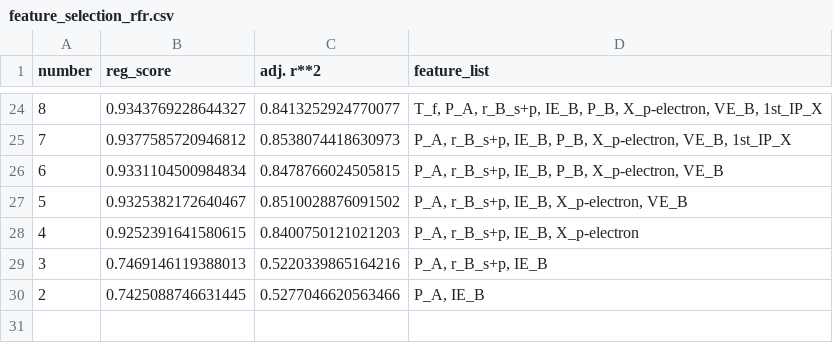
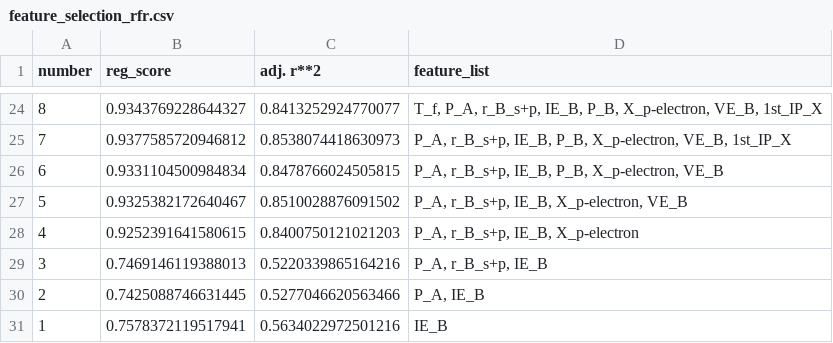
Before and after one commit to jingshenSN2/HOIP-bandgap-prediction, a CSV file: model/feature_selection_rfr.csv, drawn as a sheet; only a part is shown, gaps mark what is left out; the diff names each change by its address in the sheet, - before the commit and + after, or states it on an @@ line.

```diff
--- a/model/feature_selection_rfr.csv
+++ b/model/feature_selection_rfr.csv
+row 31: 1 | 0.7578372119517941 | 0.5634022972501216 | IE_B
```
Also changed, not shown: model/feature_selection_abr.csv, model/feature_selection_etr.csv, 9 other files.
